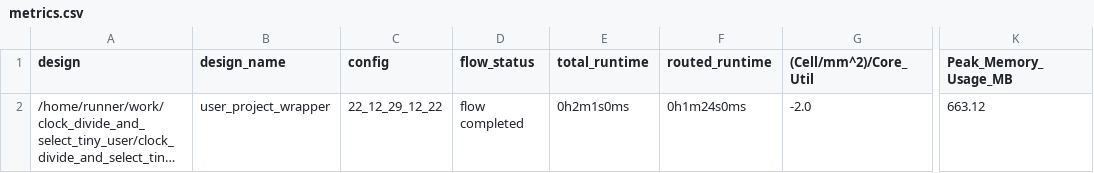
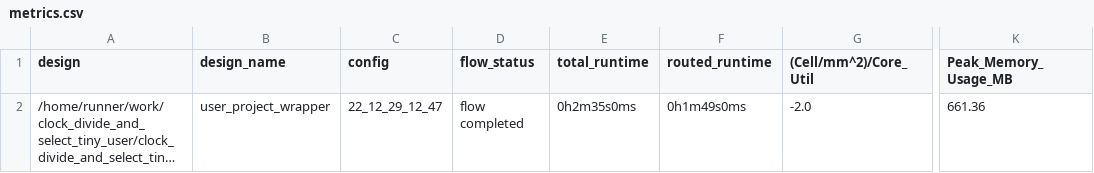
Before and after one commit to t-sasatani/-clock_divide_and_select_tiny_user, a CSV file: signoff/user_project_wrapper/metrics.csv, drawn as a sheet; only a part is shown, gaps mark what is left out; long unchanged cells end in …; the diff names each change by its address in the sheet, - before the commit and + after, or states it on an @@ line.

Commit message:
harden project [skip ci]

```diff
--- a/signoff/user_project_wrapper/metrics.csv
+++ b/signoff/user_project_wrapper/metrics.csv
-C2 (config): 22_12_29_12_22
+C2 (config): 22_12_29_12_47
-E2 (total_runtime): 0h2m1s0ms
+E2 (total_runtime): 0h2m35s0ms
-F2 (routed_runtime): 0h1m24s0ms
+F2 (routed_runtime): 0h1m49s0ms
-K2 (Peak_Memory_Usage_MB): 663.12
+K2 (Peak_Memory_Usage_MB): 661.36
```
Also changed, not shown: signoff/tiny_user_project/metrics.csv, 19 other files.
